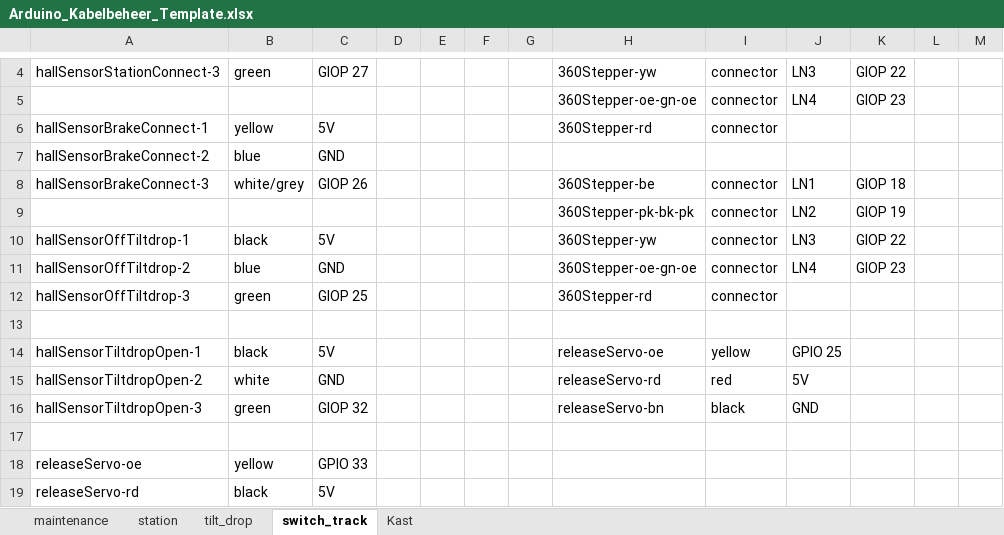
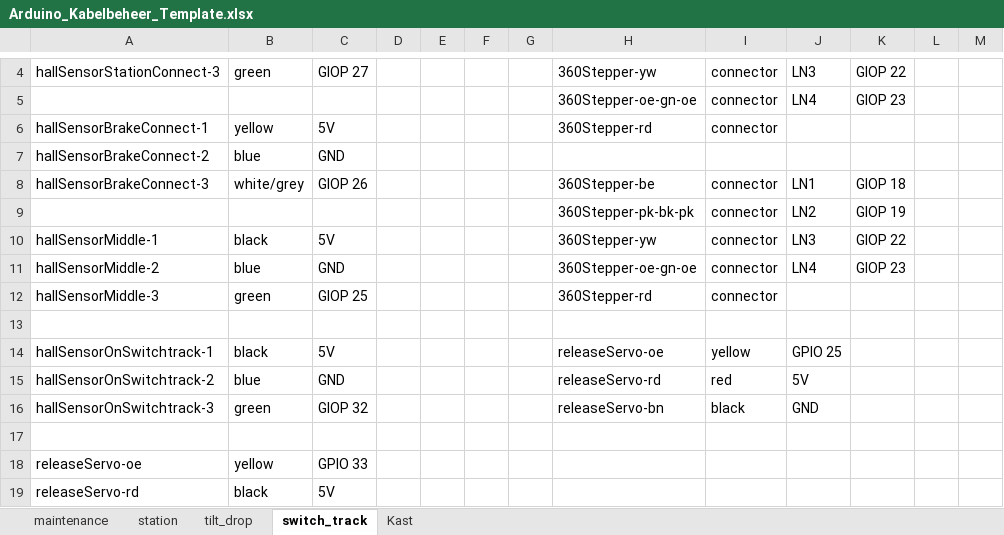
Before and after one commit to MrBlonkie/knex-tilt-coaster, an Excel workbook: connection_docs/Arduino_Kabelbeheer_Template.xlsx, sheet switch_track, drawn as a sheet; only a part is shown, gaps mark what is left out; values as stored, in another font and other column widths than the file's, no borders; the diff names each change by its address in the sheet, - before the commit and + after, or states it on an @@ line.

Commit message:
update connection doc

```diff
--- a/connection_docs/Arduino_Kabelbeheer_Template.xlsx (sheet switch_track)
+++ b/connection_docs/Arduino_Kabelbeheer_Template.xlsx (sheet switch_track)
-A10: hallSensorOffTiltdrop-1
+A10: hallSensorMiddle-1
-A11: hallSensorOffTiltdrop-2
+A11: hallSensorMiddle-2
-A12: hallSensorOffTiltdrop-3
+A12: hallSensorMiddle-3
-A14: hallSensorTiltdropOpen-1
+A14: hallSensorOnSwitchtrack-1
-A15: hallSensorTiltdropOpen-2
+A15: hallSensorOnSwitchtrack-2
-B15: white
+B15: blue
-A16: hallSensorTiltdropOpen-3
+A16: hallSensorOnSwitchtrack-3
```
